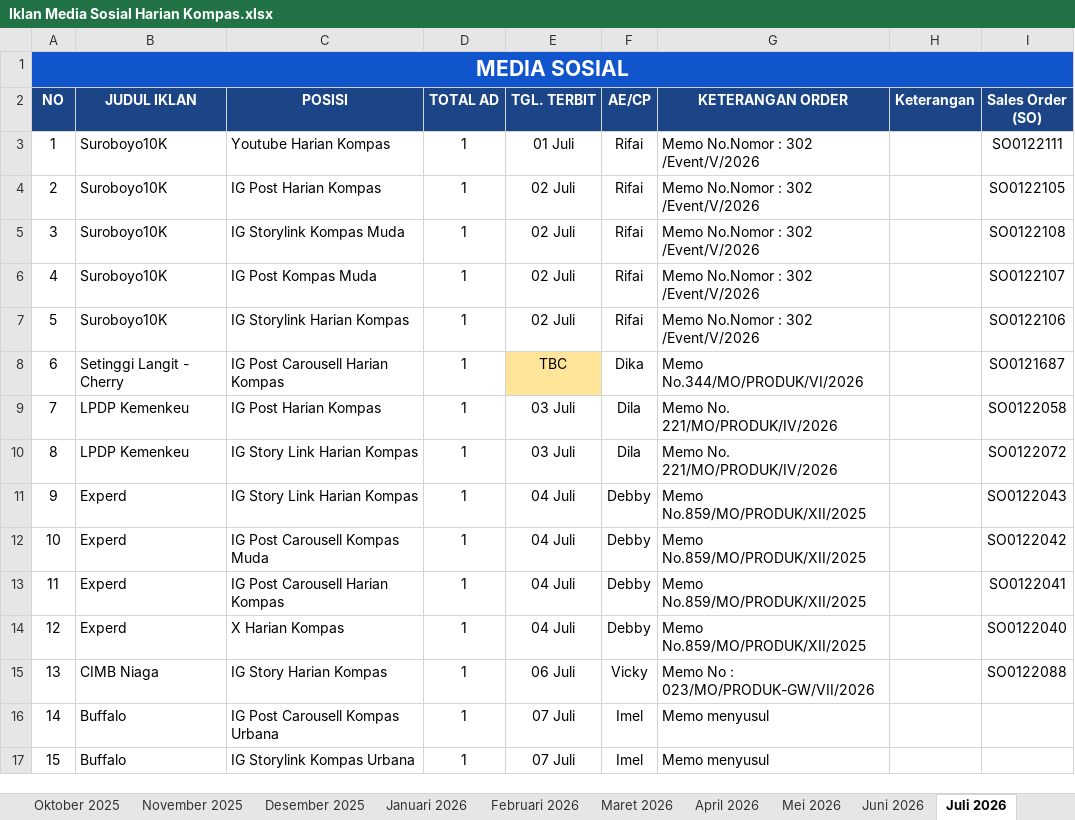
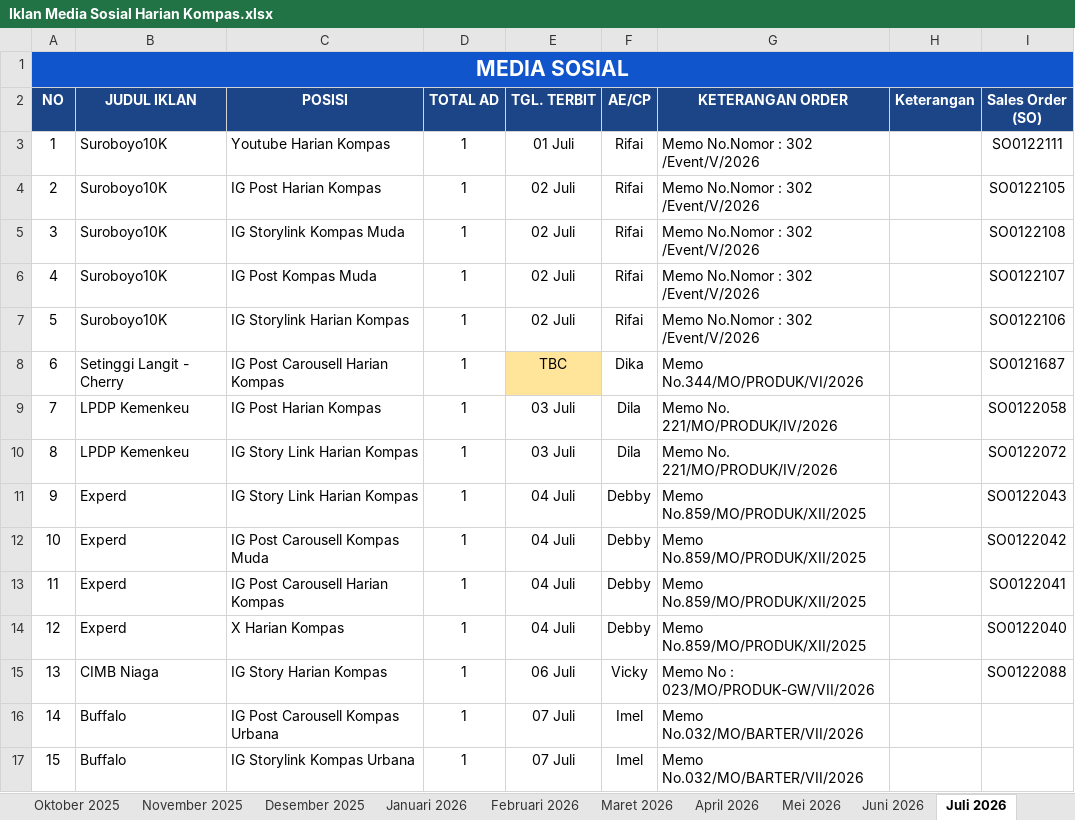
Before and after one commit to tejun219/iklanmedsos.kompas, an Excel workbook: Iklan Media Sosial Harian Kompas.xlsx, sheet Juli 2026, drawn as a sheet; values as stored, in another font and other column widths than the file's, no borders; charts and pictures not drawn; the diff names each change by its address in the sheet, - before the commit and + after, or states it on an @@ line.

Commit message:
Auto-update outline data: 2026-07-06 16:49:16

```diff
--- a/Iklan Media Sosial Harian Kompas.xlsx (sheet Juli 2026)
+++ b/Iklan Media Sosial Harian Kompas.xlsx (sheet Juli 2026)
-G16:G17 (KETERANGAN ORDER): Memo menyusul
+G16:G17 (KETERANGAN ORDER): Memo No.032/MO/BARTER/VII/2026
```
Also changed, not shown: 1 other file.
